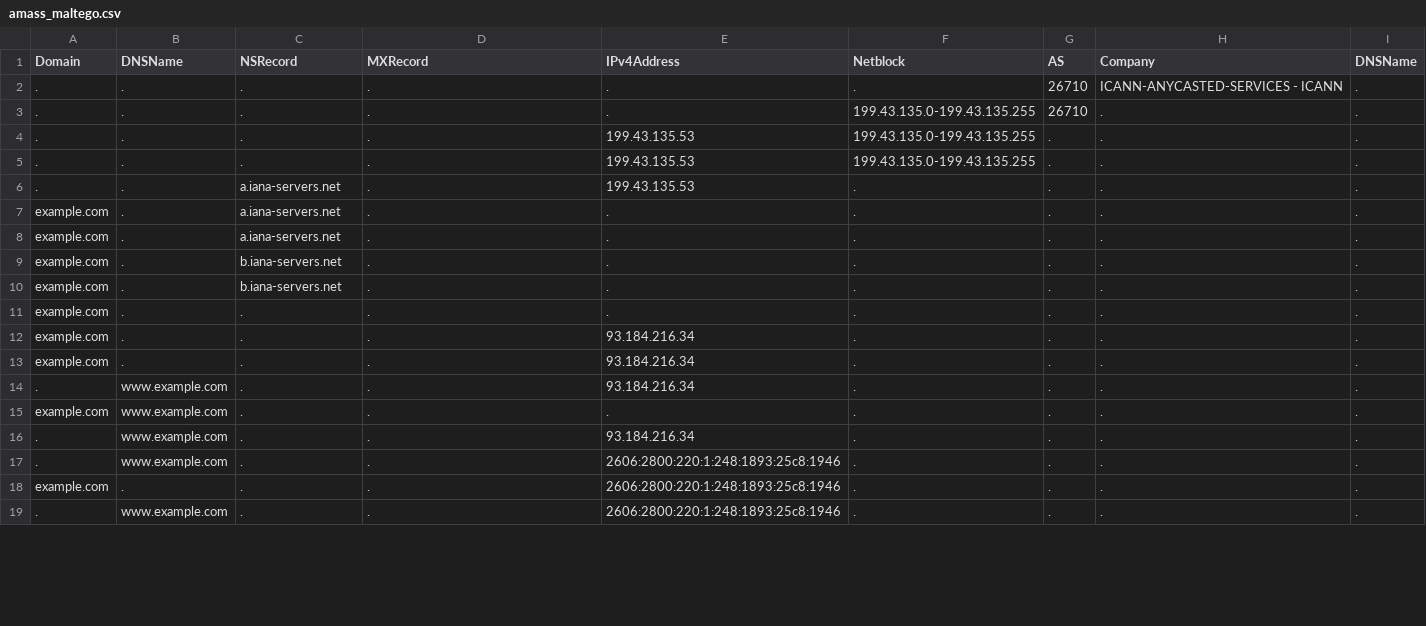
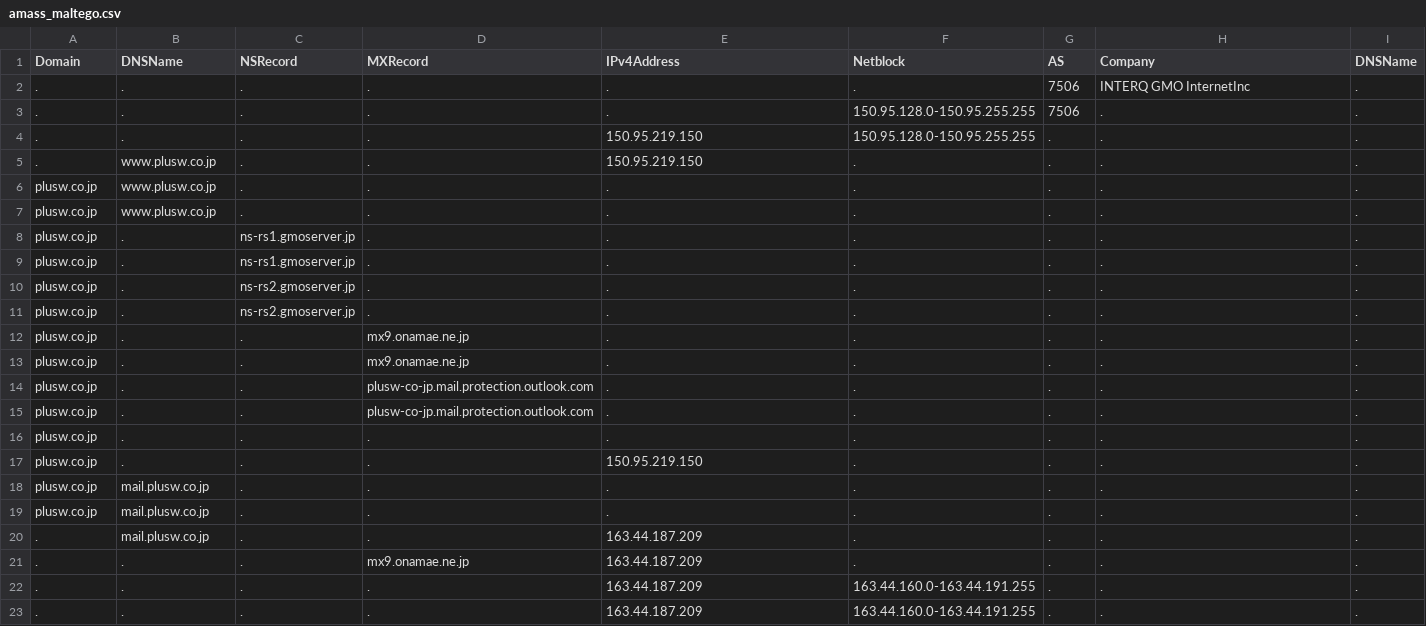
Before and after one commit to MuhtashimMalick/AttackEye, a CSV file: go/pkg/mod/pkg/mod/github.com/OWASP/Amass/v3/cmd/amass/amass_maltego.csv, drawn as a sheet; only a part is shown; the diff covers the shown part only.

Commit message:
plusw scan added

```diff
--- a/go/pkg/mod/pkg/mod/github.com/OWASP/Amass/v3/cmd/amass/amass_maltego.csv
+++ b/go/pkg/mod/pkg/mod/github.com/OWASP/Amass/v3/cmd/amass/amass_maltego.csv
@@ -1,19 +1,23 @@
 Domain,DNSName,NSRecord,MXRecord,IPv4Address,Netblock,AS,Company,DNSName
-.,.,.,.,.,.,26710,ICANN-ANYCASTED-SERVICES - ICANN,.
-.,.,.,.,.,199.43.135.0-199.43.135.255,26710,.,.
-.,.,.,.,199.43.135.53,199.43.135.0-199.43.135.255,.,.,.
-.,.,.,.,199.43.135.53,199.43.135.0-199.43.135.255,.,.,.
-.,.,a.iana-servers.net,.,199.43.135.53,.,.,.,.
-example.com,.,a.iana-servers.net,.,.,.,.,.,.
-example.com,.,a.iana-servers.net,.,.,.,.,.,.
-example.com,.,b.iana-servers.net,.,.,.,.,.,.
-example.com,.,b.iana-servers.net,.,.,.,.,.,.
-example.com,.,.,.,.,.,.,.,.
-example.com,.,.,.,93.184.216.34,.,.,.,.
-example.com,.,.,.,93.184.216.34,.,.,.,.
-.,www.example.com,.,.,93.184.216.34,.,.,.,.
-example.com,www.example.com,.,.,.,.,.,.,.
-.,www.example.com,.,.,93.184.216.34,.,.,.,.
-.,www.example.com,.,.,2606:2800:220:1:248:1893:25c8:1946,.,.,.,.
-example.com,.,.,.,2606:2800:220:1:248:1893:25c8:1946,.,.,.,.
-.,www.example.com,.,.,2606:2800:220:1:248:1893:25c8:1946,.,.,.,.
+.,.,.,.,.,.,7506,INTERQ GMO InternetInc,.
+.,.,.,.,.,150.95.128.0-150.95.255.255,7506,.,.
+.,.,.,.,150.95.219.150,150.95.128.0-150.95.255.255,.,.,.
+.,www.plusw.co.jp,.,.,150.95.219.150,.,.,.,.
+plusw.co.jp,www.plusw.co.jp,.,.,.,.,.,.,.
+plusw.co.jp,www.plusw.co.jp,.,.,.,.,.,.,.
+plusw.co.jp,.,ns-rs1.gmoserver.jp,.,.,.,.,.,.
+plusw.co.jp,.,ns-rs1.gmoserver.jp,.,.,.,.,.,.
+plusw.co.jp,.,ns-rs2.gmoserver.jp,.,.,.,.,.,.
+plusw.co.jp,.,ns-rs2.gmoserver.jp,.,.,.,.,.,.
+plusw.co.jp,.,.,mx9.onamae.ne.jp,.,.,.,.,.
+plusw.co.jp,.,.,mx9.onamae.ne.jp,.,.,.,.,.
+plusw.co.jp,.,.,plusw-co-jp.mail.protection.outlook.com,.,.,.,.,.
+plusw.co.jp,.,.,plusw-co-jp.mail.protection.outlook.com,.,.,.,.,.
+plusw.co.jp,.,.,.,.,.,.,.,.
+plusw.co.jp,.,.,.,150.95.219.150,.,.,.,.
+plusw.co.jp,mail.plusw.co.jp,.,.,.,.,.,.,.
+plusw.co.jp,mail.plusw.co.jp,.,.,.,.,.,.,.
+.,mail.plusw.co.jp,.,.,163.44.187.209,.,.,.,.
+.,.,.,mx9.onamae.ne.jp,163.44.187.209,.,.,.,.
+.,.,.,.,163.44.187.209,163.44.160.0-163.44.191.255,.,.,.
+.,.,.,.,163.44.187.209,163.44.160.0-163.44.191.255,.,.,.
```
Also changed, not shown: 1 added row, 1 removed row and 55 edited cells elsewhere in this file, 1 other file.
